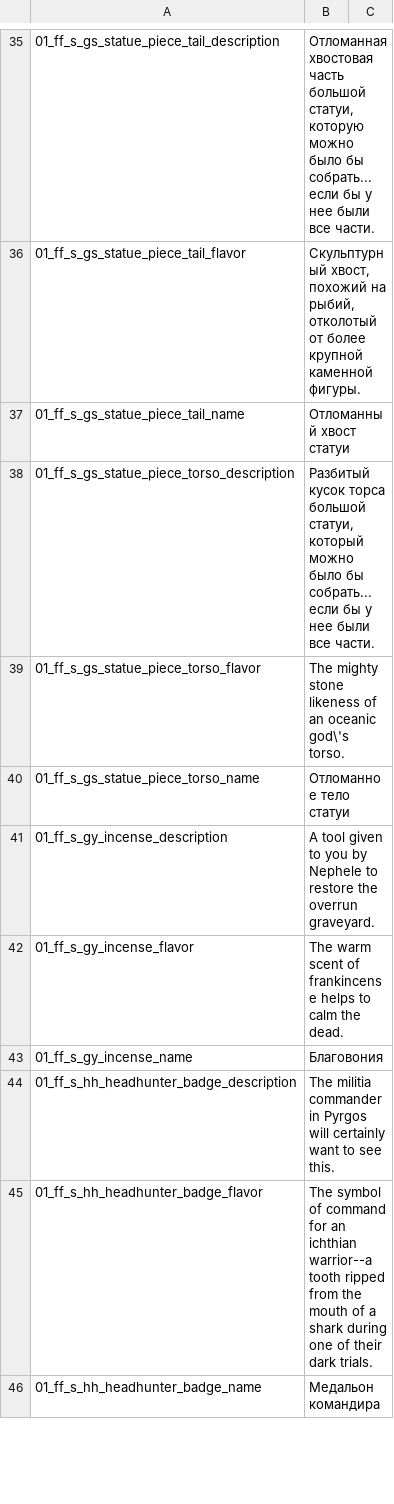
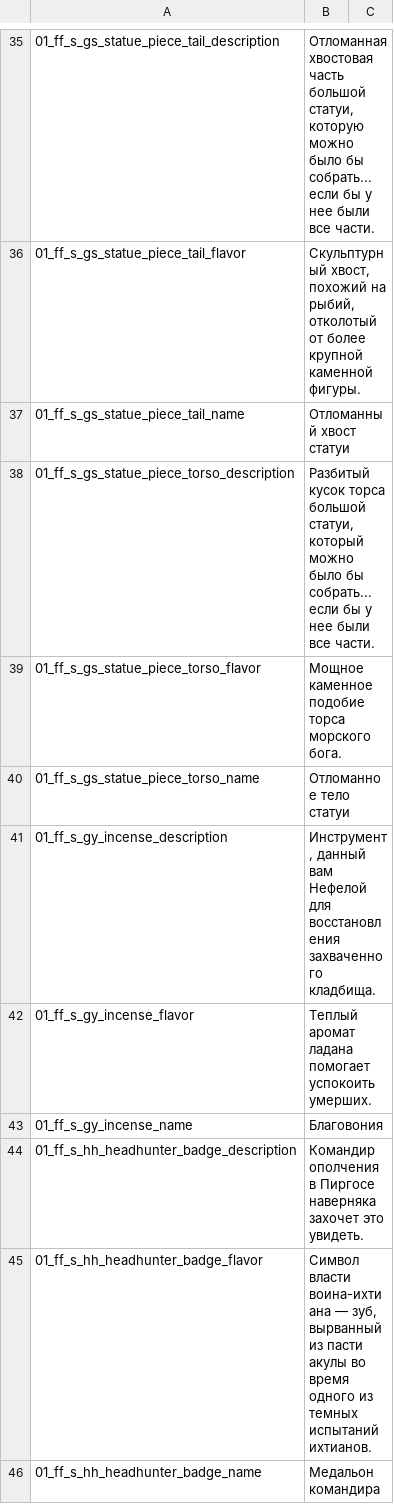
Before and after one commit to Waifus-Grace/TQ2-Mods, a CSV file: Russian/TQ2/Content/TQ2/Data/Text/Items/st_item_quest.csv, drawn as a sheet; only a part is shown, gaps mark what is left out; the diff covers the shown part only.

Commit message:
Russian v2.3.1

```diff
--- a/Russian/TQ2/Content/TQ2/Data/Text/Items/st_item_quest.csv
+++ b/Russian/TQ2/Content/TQ2/Data/Text/Items/st_item_quest.csv
@@ -38,9 +38,9 @@
 "01_ff_s_gs_statue_piece_torso_description","Разбитый кусок торса большой статуи, который можно было бы собрать... если бы у нее были все части.",""
-"01_ff_s_gs_statue_piece_torso_flavor","The mighty stone likeness of an oceanic god\'s torso.",""
+"01_ff_s_gs_statue_piece_torso_flavor","Мощное каменное подобие торса морского бога.",""
 "01_ff_s_gs_statue_piece_torso_name","Отломанное тело статуи",""
-"01_ff_s_gy_incense_description","A tool given to you by Nephele to restore the overrun graveyard.",""
-"01_ff_s_gy_incense_flavor","The warm scent of frankincense helps to calm the dead.",""
+"01_ff_s_gy_incense_description","Инструмент, данный вам Нефелой для восстановления захваченного кладбища.",""
+"01_ff_s_gy_incense_flavor","Теплый аромат ладана помогает успокоить умерших.",""
 "01_ff_s_gy_incense_name","Благовония",""
-"01_ff_s_hh_headhunter_badge_description","The militia commander in Pyrgos will certainly want to see this.",""
-"01_ff_s_hh_headhunter_badge_flavor","The symbol of command for an ichthian warrior--a tooth ripped from the mouth of a shark during one of their dark trials.",""
+"01_ff_s_hh_headhunter_badge_description","Командир ополчения в Пиргосе наверняка захочет это увидеть.",""
+"01_ff_s_hh_headhunter_badge_flavor","Символ власти воина-ихтиана — зуб, вырванный из пасти акулы во время одного из темных испытаний ихтианов.",""
 "01_ff_s_hh_headhunter_badge_name","Медальон командира",""
```
Also changed, not shown: 71 edited cells elsewhere in this file, Russian/TQ2/Content/TQ2/Data/Text/Masteries/st_mastery_earth_actives.csv, Russian/TQ2/Content/TQ2/Data/Text/Masteries/st_mastery_rogue_actives.csv, 28 other files.
